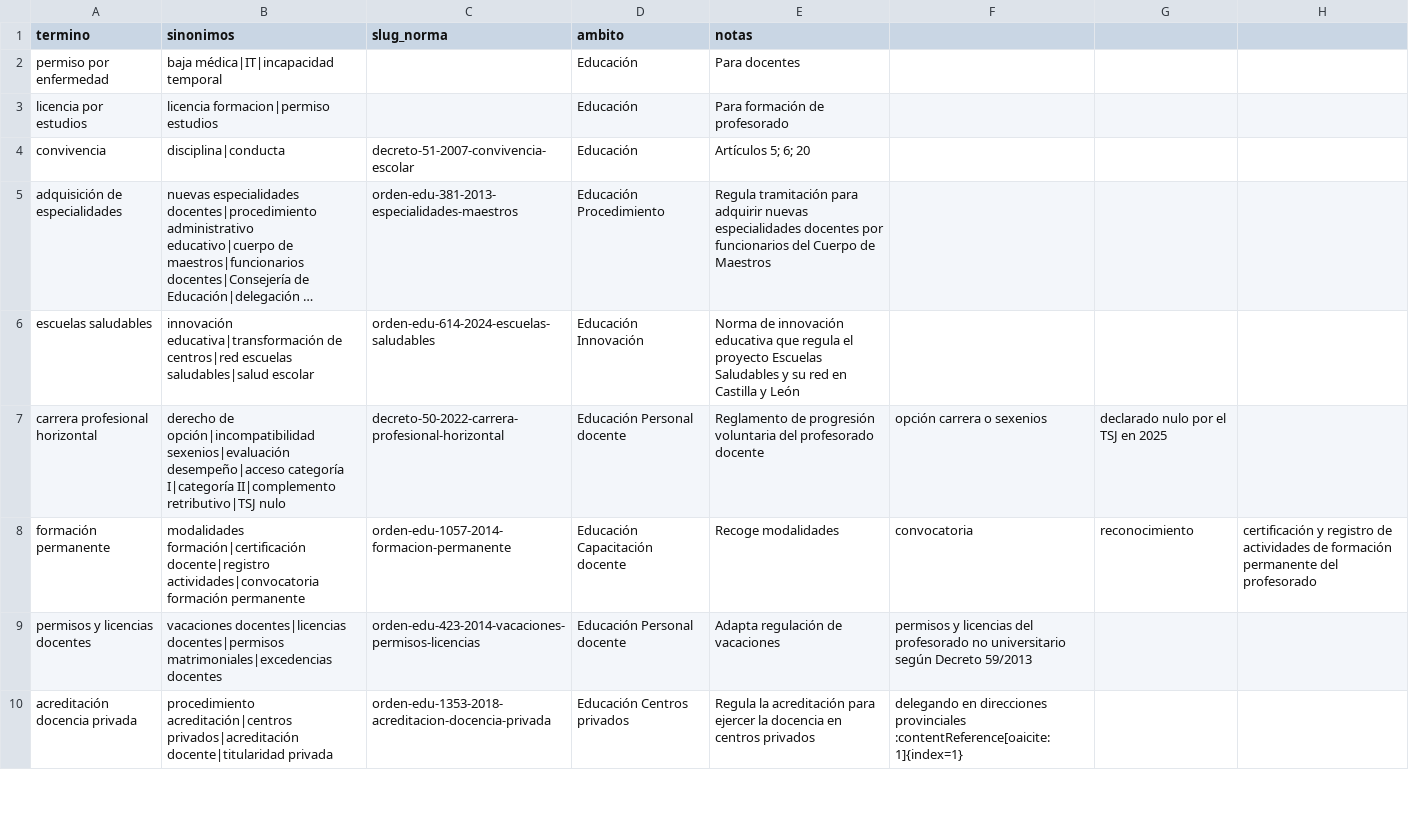
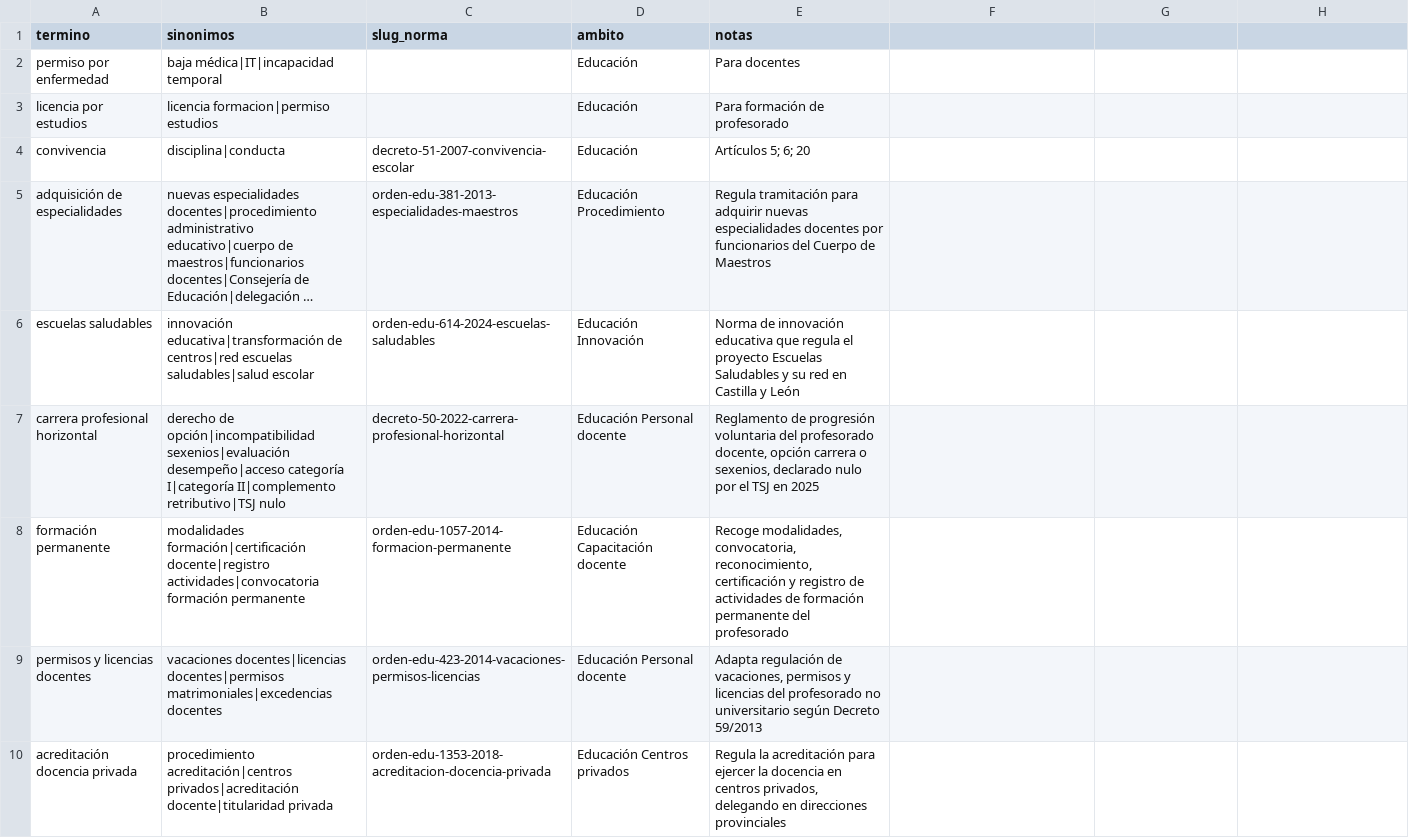
Before and after one commit to MatillaCsif/ENSE37, a CSV file: PALABRAS_CLAVE.csv, drawn as a sheet; only a part is shown; long unchanged cells end in …; the diff covers the shown part only.

Commit message:
Reemplazado palabras_clave.csv con formato corregido y términos ampliados

```diff
--- a/PALABRAS_CLAVE.csv
+++ b/PALABRAS_CLAVE.csv
@@ -7,4 +7,4 @@ escuelas saludables,innovación educativa|transformación de centros|red escuela
-carrera profesional horizontal,derecho de opción|incompatibilidad sexenios|evaluación desempeño|acceso categoría I|categoría II|complemento retributivo|TSJ nulo,decreto-50-2022-carrera-profesional-horizontal,Educación Personal docente,Reglamento de progresión voluntaria del profesorado docente, opción carrera o sexenios, declarado nulo por el TSJ en 2025
-formación permanente,modalidades formación|certificación docente|registro actividades|convocatoria formación permanente,orden-edu-1057-2014-formacion-permanente,Educación Capacitación docente,Recoge modalidades, convocatoria, reconocimiento, certificación y registro de actividades de formación permanente del profesorado
-permisos y licencias docentes,vacaciones docentes|licencias docentes|permisos matrimoniales|excedencias docentes,orden-edu-423-2014-vacaciones-permisos-licencias,Educación Personal docente,Adapta regulación de vacaciones, permisos y licencias del profesorado no universitario según Decreto 59/2013
-acreditación docencia privada,procedimiento acreditación|centros privados|acreditación docente|titularidad privada,orden-edu-1353-2018-acreditacion-docencia-privada,Educación Centros privados,Regula la acreditación para ejercer la docencia en centros privados, delegando en direcciones provinciales :contentReference[oaicite:1]{index=1}
+carrera profesional horizontal,derecho de opción|incompatibilidad sexenios|evaluación desempeño|acceso categoría I|categoría II|complemento retributivo|TSJ nulo,decreto-50-2022-carrera-profesional-horizontal,Educación Personal docente,"Reglamento de progresión voluntaria del profesorado docente, opción carrera o sexenios, declarado nulo por el TSJ en 2025"
+formación permanente,modalidades formación|certificación docente|registro actividades|convocatoria formación permanente,orden-edu-1057-2014-formacion-permanente,Educación Capacitación docente,"Recoge modalidades, convocatoria, reconocimiento, certificación y registro de actividades de formación permanente del profesorado"
+permisos y licencias docentes,vacaciones docentes|licencias docentes|permisos matrimoniales|excedencias docentes,orden-edu-423-2014-vacaciones-permisos-licencias,Educación Personal docente,"Adapta regulación de vacaciones, permisos y licencias del profesorado no universitario según Decreto 59/2013"
+acreditación docencia privada,procedimiento acreditación|centros privados|acreditación docente|titularidad privada,orden-edu-1353-2018-acreditacion-docencia-privada,Educación Centros privados,"Regula la acreditación para ejercer la docencia en centros privados, delegando en direcciones provinciales"
```
Also changed, not shown: 6 edited cells elsewhere in this file.
